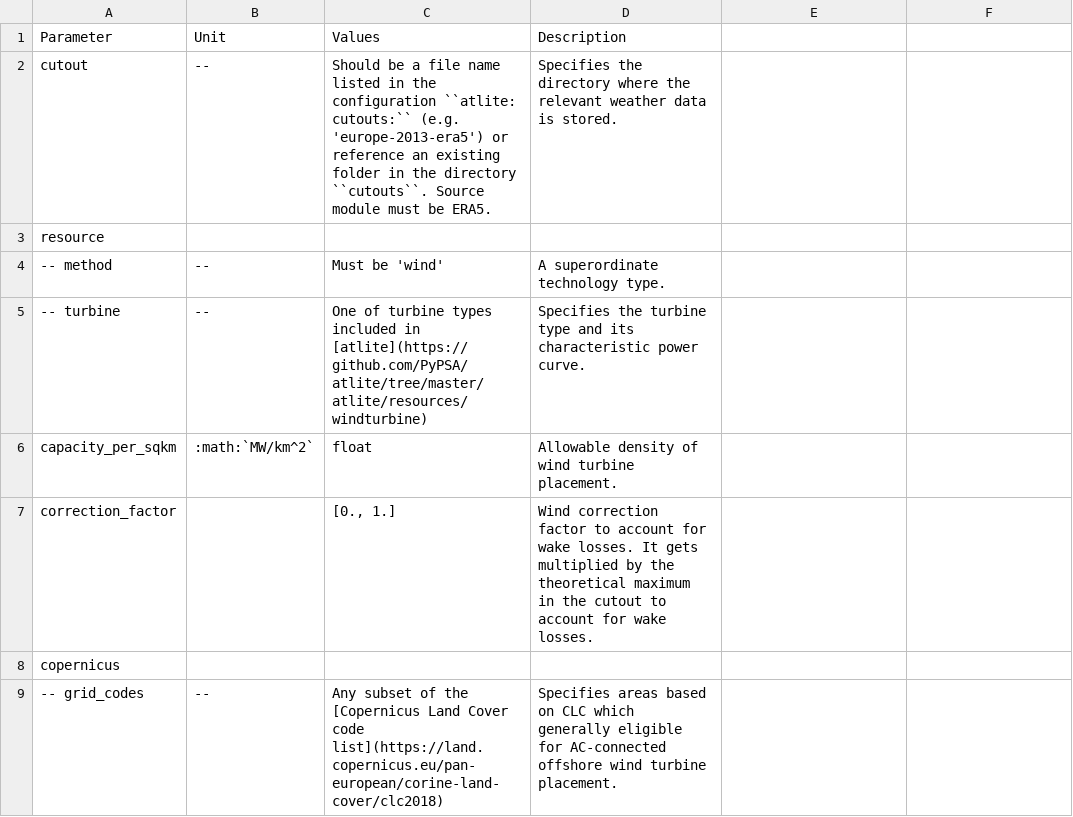
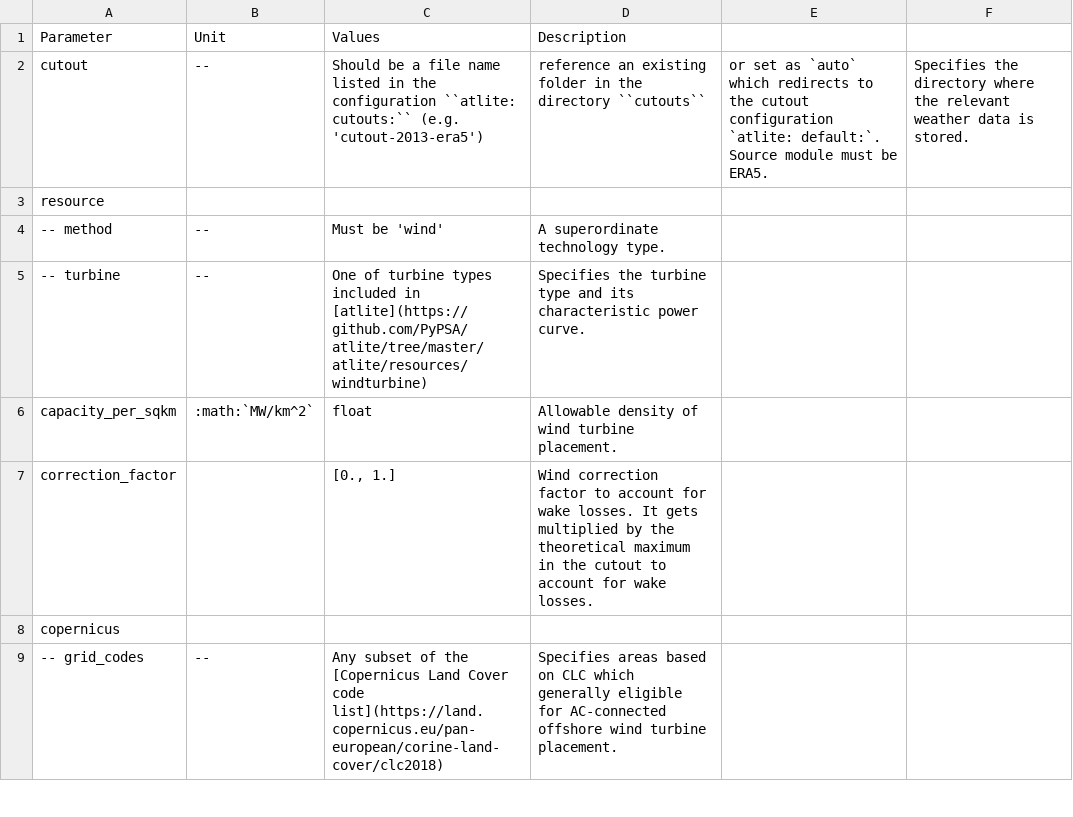
Before and after one commit to pypsa-meets-earth/pypsa-earth, a CSV file: doc/configtables/offwind-ac.csv, drawn as a sheet; only a part is shown.

```diff
--- a/doc/configtables/offwind-ac.csv
+++ b/doc/configtables/offwind-ac.csv
@@ -1,3 +1,3 @@
 Parameter,Unit,Values,Description
-cutout,--,Should be a file name listed in the configuration ``atlite: cutouts:`` (e.g. 'europe-2013-era5') or reference an existing folder in the directory ``cutouts``. Source module must be ERA5.,Specifies the directory where the relevant weather data is stored.
+cutout,--,Should be a file name listed in the configuration ``atlite: cutouts:`` (e.g. 'cutout-2013-era5'), reference an existing folder in the directory ``cutouts``, or set as `auto` which redirects to the cutout configuration `atlite: default:`. Source module must be ERA5.,Specifies the directory where the relevant weather data is stored.
 resource,,,
```
Also changed, not shown: doc/configtables/csp.csv, doc/configtables/hydro.csv, 19 other files.
